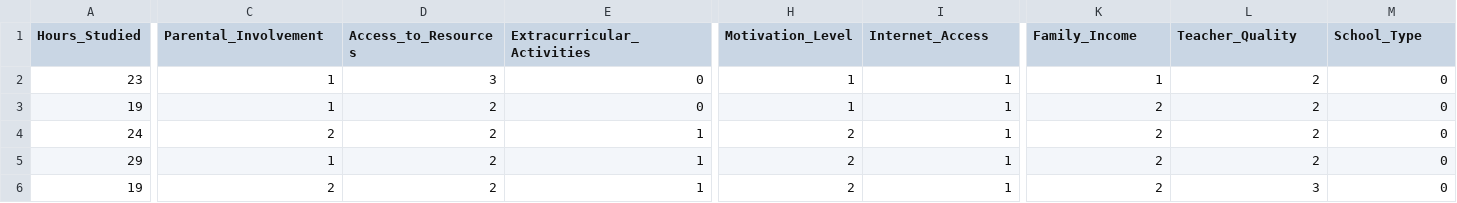
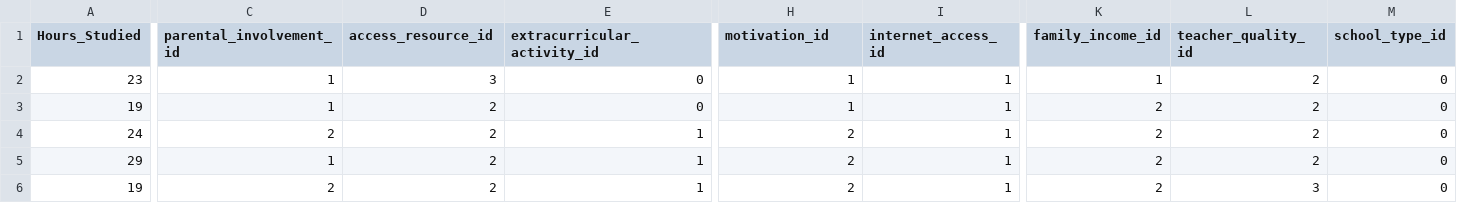
Before and after one commit to MennaWaheed/student-performance-analysis-sql, a CSV file: Data File/students_cleaned_data.csv, drawn as a sheet; only a part is shown, gaps mark what is left out; the diff covers the shown part only; the diff names each change by its address in the sheet, - before the commit and + after, or states it on an @@ line.

```diff
--- a/Data File/students_cleaned_data.csv
+++ b/Data File/students_cleaned_data.csv
-C1: Parental_Involvement
+C1: parental_involvement_id
-D1: Access_to_Resources
+D1: access_resource_id
-E1: Extracurricular_Activities
+E1: extracurricular_activity_id
-H1: Motivation_Level
+H1: motivation_id
-I1: Internet_Access
+I1: internet_access_id
-K1: Family_Income
+K1: family_income_id
-L1: Teacher_Quality
+L1: teacher_quality_id
-M1: School_Type
+M1: school_type_id
```
Also changed, not shown: 5 edited cells elsewhere in this file, 5 other files.
